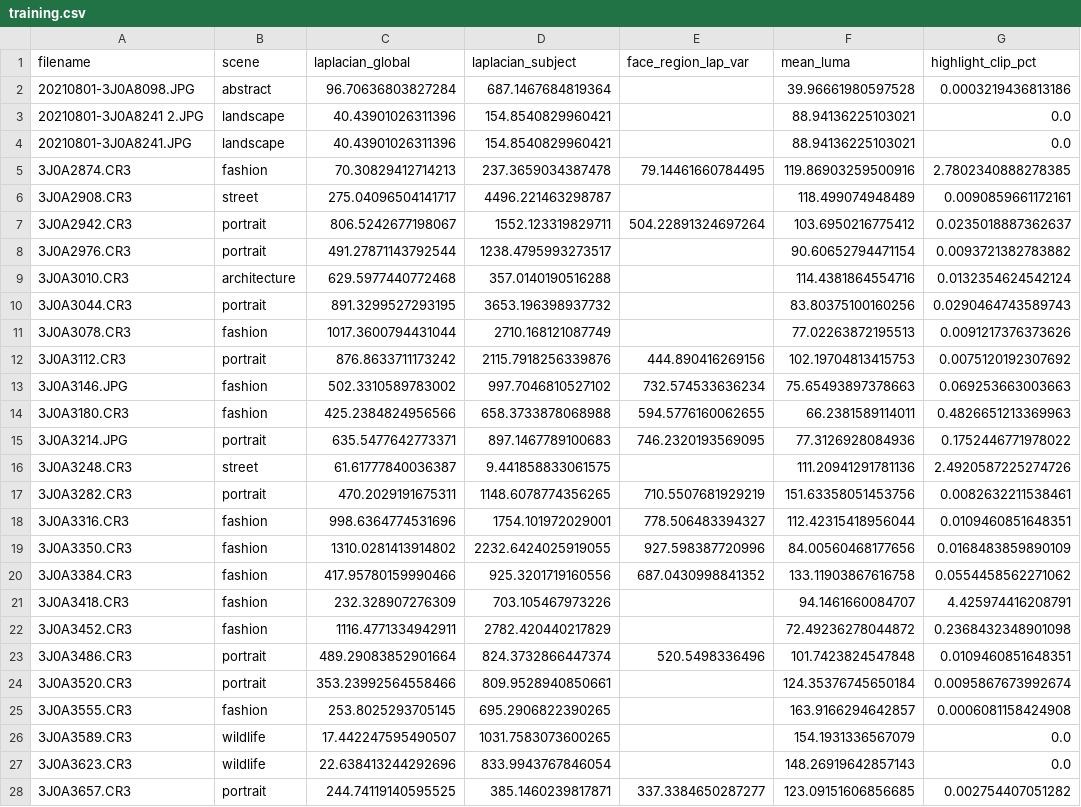
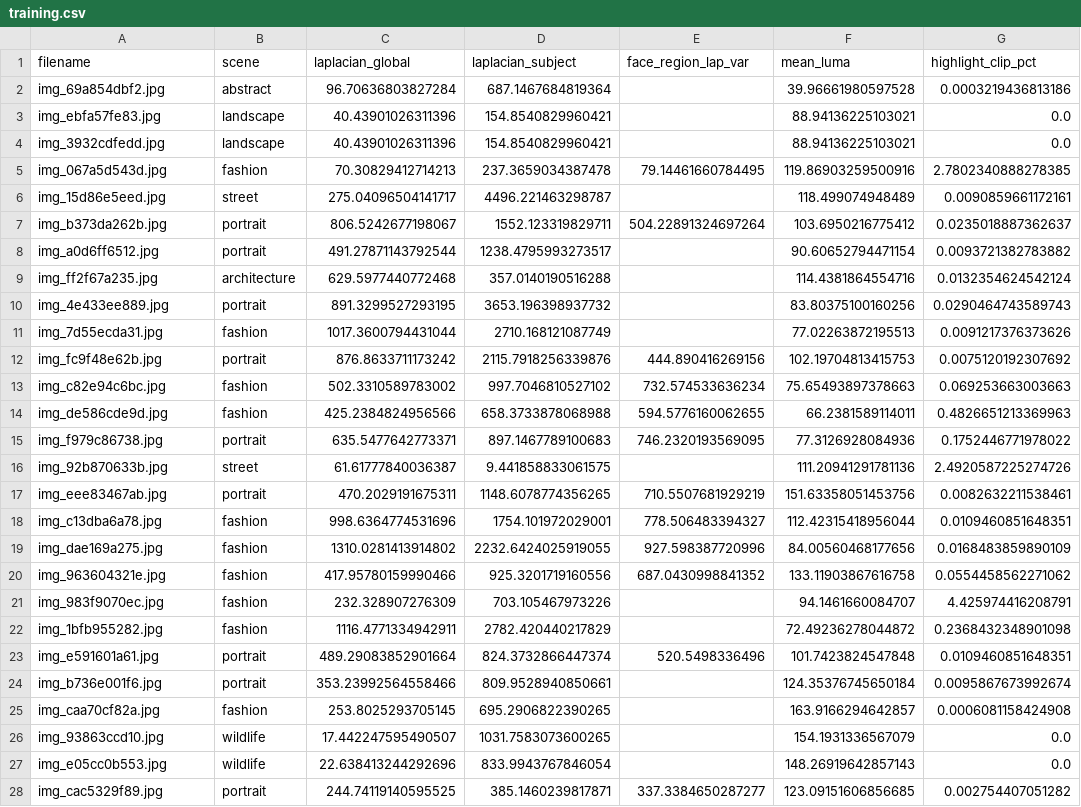
Before and after one commit to ChrisChen667788/pixcull, a CSV file: training.csv, drawn as a sheet; only a part is shown; the diff covers the shown part only; the diff names each change by its address in the sheet, - before the commit and + after, or states it on an @@ line.

```diff
--- a/training.csv
+++ b/training.csv
-A2 (filename): 20210801-3J0A8098.JPG
+A2 (filename): img_69a854dbf2.jpg
-A3 (filename): 20210801-3J0A8241 2.JPG
+A3 (filename): img_ebfa57fe83.jpg
-A4 (filename): 20210801-3J0A8241.JPG
+A4 (filename): img_3932cdfedd.jpg
-A5 (filename): 3J0A2874.CR3
+A5 (filename): img_067a5d543d.jpg
-A6 (filename): 3J0A2908.CR3
+A6 (filename): img_15d86e5eed.jpg
-A7 (filename): 3J0A2942.CR3
+A7 (filename): img_b373da262b.jpg
-A8 (filename): 3J0A2976.CR3
+A8 (filename): img_a0d6ff6512.jpg
-A9 (filename): 3J0A3010.CR3
+A9 (filename): img_ff2f67a235.jpg
-A10 (filename): 3J0A3044.CR3
+A10 (filename): img_4e433ee889.jpg
-A11 (filename): 3J0A3078.CR3
+A11 (filename): img_7d55ecda31.jpg
-A12 (filename): 3J0A3112.CR3
+A12 (filename): img_fc9f48e62b.jpg
-A13 (filename): 3J0A3146.JPG
+A13 (filename): img_c82e94c6bc.jpg
-A14 (filename): 3J0A3180.CR3
+A14 (filename): img_de586cde9d.jpg
-A15 (filename): 3J0A3214.JPG
+A15 (filename): img_f979c86738.jpg
-A16 (filename): 3J0A3248.CR3
+A16 (filename): img_92b870633b.jpg
-A17 (filename): 3J0A3282.CR3
+A17 (filename): img_eee83467ab.jpg
-A18 (filename): 3J0A3316.CR3
+A18 (filename): img_c13dba6a78.jpg
-A19 (filename): 3J0A3350.CR3
+A19 (filename): img_dae169a275.jpg
-A20 (filename): 3J0A3384.CR3
+A20 (filename): img_963604321e.jpg
-A21 (filename): 3J0A3418.CR3
+A21 (filename): img_983f9070ec.jpg
-A22 (filename): 3J0A3452.CR3
+A22 (filename): img_1bfb955282.jpg
-A23 (filename): 3J0A3486.CR3
+A23 (filename): img_e591601a61.jpg
-A24 (filename): 3J0A3520.CR3
+A24 (filename): img_b736e001f6.jpg
-A25 (filename): 3J0A3555.CR3
+A25 (filename): img_caa70cf82a.jpg
-A26 (filename): 3J0A3589.CR3
+A26 (filename): img_93863ccd10.jpg
-A27 (filename): 3J0A3623.CR3
+A27 (filename): img_e05cc0b553.jpg
-A28 (filename): 3J0A3657.CR3
+A28 (filename): img_cac5329f89.jpg
```
Also changed, not shown: 103 edited cells elsewhere in this file, 6 other files.
